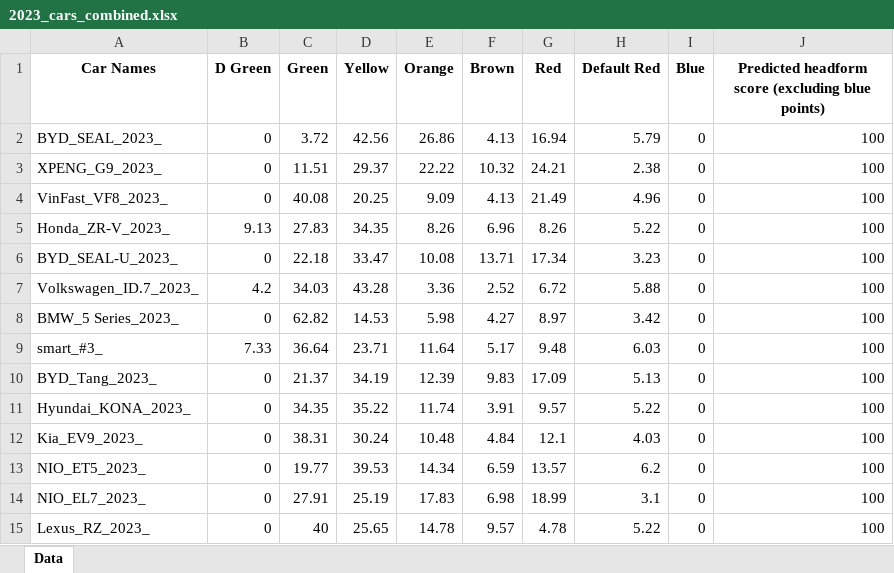
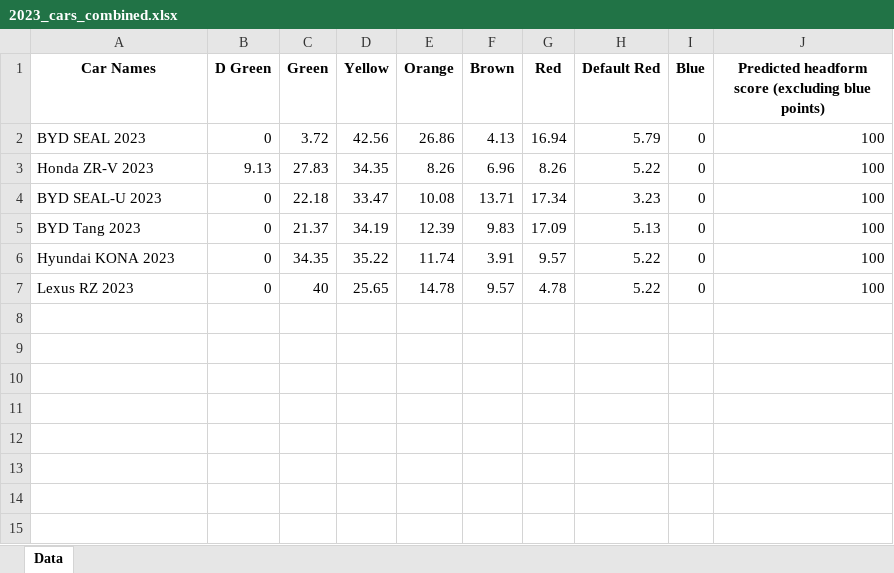
Before and after one commit to Gautham-BV/Euro-NCAP, an Excel workbook: Extracted Data/VRU Headform (C) - Color-wise data/2023_cars_combined.xlsx, sheet Data, drawn as a sheet; values as stored, in another font and other column widths than the file's, no borders; removed rows and columns are numbered as before the commit, all else as after; the diff names each change by its address in the sheet, - before the commit and + after, or states it on an @@ line.

```diff
--- a/Extracted Data/VRU Headform (C) - Color-wise data/2023_cars_combined.xlsx (sheet Data)
+++ b/Extracted Data/VRU Headform (C) - Color-wise data/2023_cars_combined.xlsx (sheet Data)
-A2 (Car Names): BYD_SEAL_2023_
+A2 (Car Names): BYD SEAL 2023
-row 3: XPENG_G9_2023_ | 0 | 11.51 | 29.37 | 22.22 | 10.32 | 24.21 | 2.38 | 0 | 100
-row 4: VinFast_VF8_2023_ | 0 | 40.08 | 20.25 | 9.09 | 4.13 | 21.49 | 4.96 | 0 | 100
-A3 (Car Names): Honda_ZR-V_2023_
+A3 (Car Names): Honda ZR-V 2023
-A4 (Car Names): BYD_SEAL-U_2023_
+A4 (Car Names): BYD SEAL-U 2023
-row 7: Volkswagen_ID.7_2023_ | 4.2 | 34.03 | 43.28 | 3.36 | 2.52 | 6.72 | 5.88 | 0 | 100
-row 8: BMW_5 Series_2023_ | 0 | 62.82 | 14.53 | 5.98 | 4.27 | 8.97 | 3.42 | 0 | 100
-row 9: smart_#3_ | 7.33 | 36.64 | 23.71 | 11.64 | 5.17 | 9.48 | 6.03 | 0 | 100
-A5 (Car Names): BYD_Tang_2023_
+A5 (Car Names): BYD Tang 2023
-A6 (Car Names): Hyundai_KONA_2023_
+A6 (Car Names): Hyundai KONA 2023
-row 12: Kia_EV9_2023_ | 0 | 38.31 | 30.24 | 10.48 | 4.84 | 12.1 | 4.03 | 0 | 100
-row 13: NIO_ET5_2023_ | 0 | 19.77 | 39.53 | 14.34 | 6.59 | 13.57 | 6.2 | 0 | 100
-row 14: NIO_EL7_2023_ | 0 | 27.91 | 25.19 | 17.83 | 6.98 | 18.99 | 3.1 | 0 | 100
-A7 (Car Names): Lexus_RZ_2023_
+A7 (Car Names): Lexus RZ 2023
```
Also changed, not shown: Extracted Data/VRU Headform (C) - Color-wise data/2020_cars_combined.xlsx, Extracted Data/VRU Headform (C) - Color-wise data/2022_cars_combined.xlsx, 2 other files.
